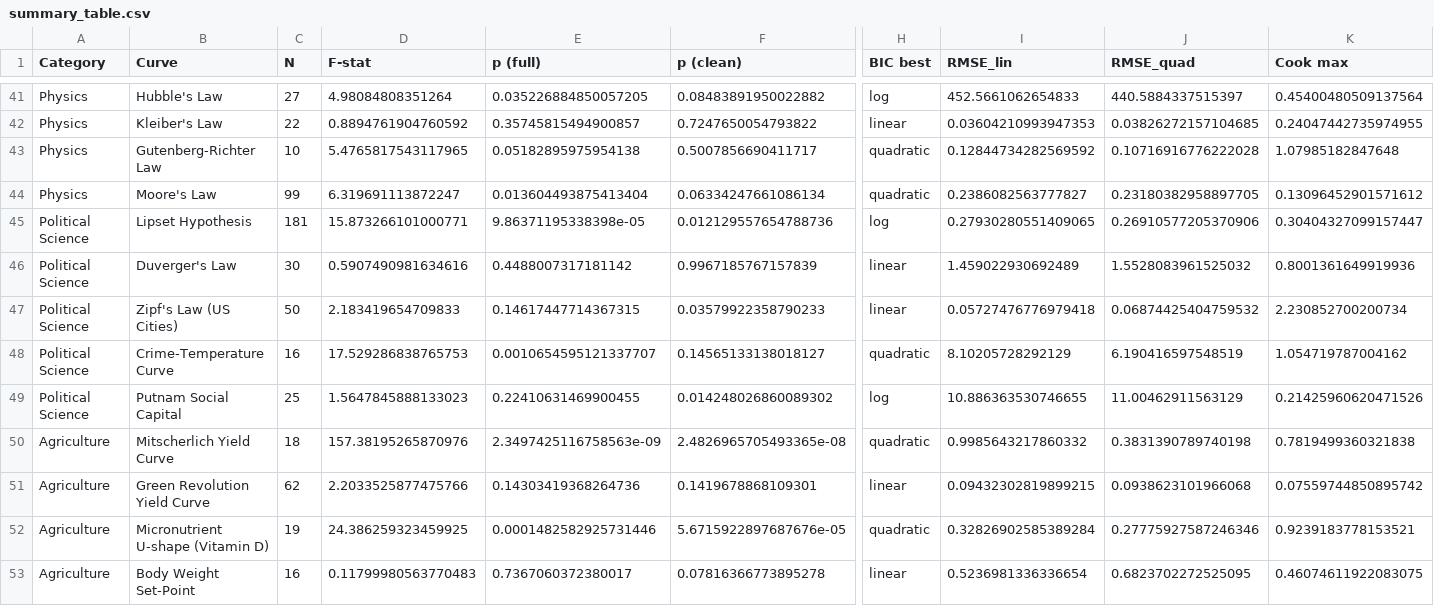
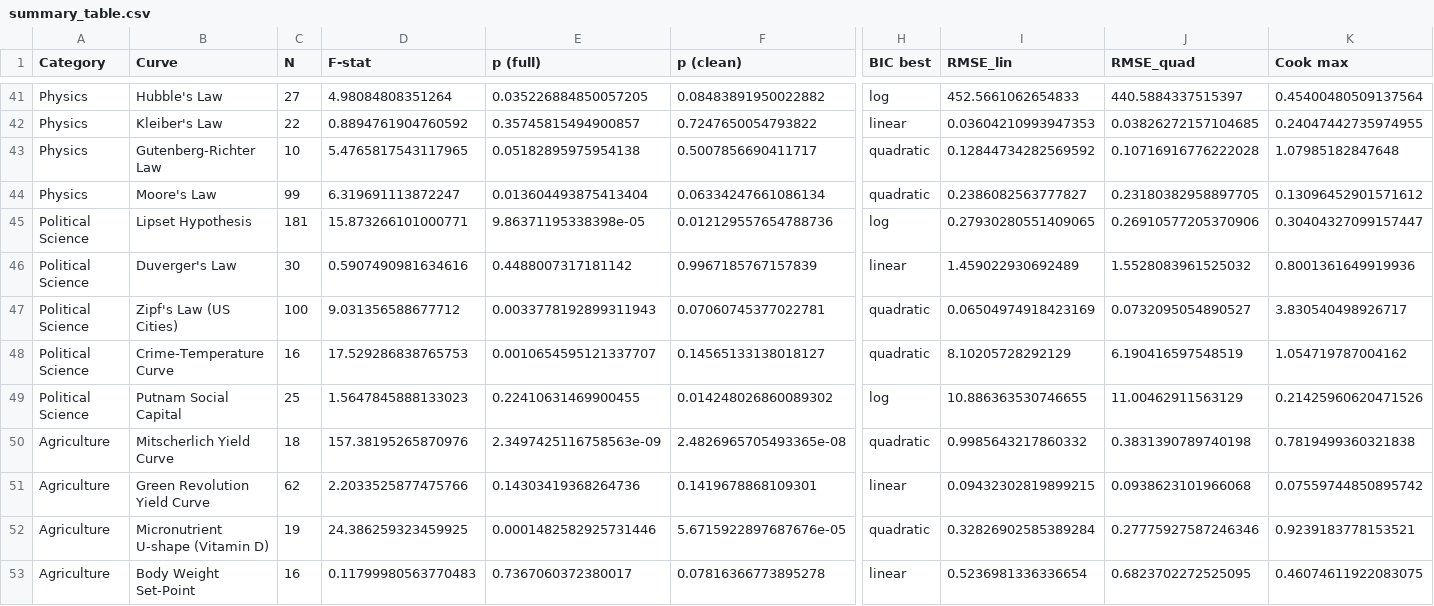
Before and after one commit to bougtoir/medical-accident-its-analysis, a CSV file: canonical_curves_reexamination/results/summary_table.csv, drawn as a sheet; only a part is shown, gaps mark what is left out; the diff covers the shown part only; the diff names each change by its address in the sheet, - before the commit and + after, or states it on an @@ line.

```diff
--- a/canonical_curves_reexamination/results/summary_table.csv
+++ b/canonical_curves_reexamination/results/summary_table.csv
-C47 (N): 50
+C47 (N): 100
-D47 (F-stat): 2.183419654709833
+D47 (F-stat): 9.031356588677712
-E47 (p (full)): 0.14617447714367315
+E47 (p (full)): 0.0033778192899311943
-F47 (p (clean)): 0.03579922358790233
+F47 (p (clean)): 0.07060745377022781
-H47 (BIC best): linear
+H47 (BIC best): quadratic
-I47 (RMSE_lin): 0.05727476776979418
+I47 (RMSE_lin): 0.06504974918423169
-J47 (RMSE_quad): 0.06874425404759532
+J47 (RMSE_quad): 0.0732095054890527
-K47 (Cook max): 2.230852700200734
+K47 (Cook max): 3.830540498926717
```
Also changed, not shown: 2 edited cells elsewhere in this file, canonical_curves_reexamination/data/source_metadata.csv, 5 other files.
